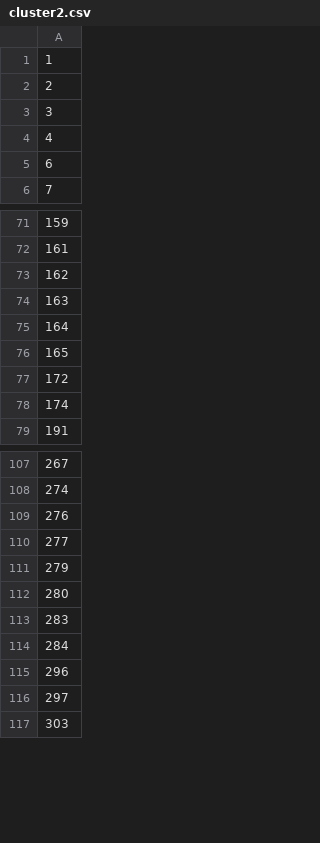
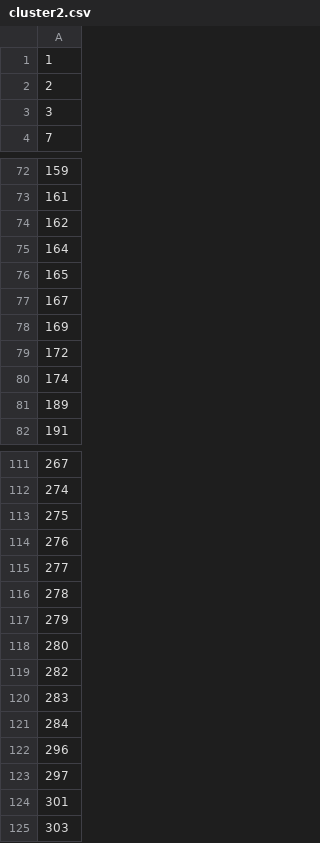
Before and after one commit to hohohahalala/IKDDhw6, a CSV file: cluster2.csv, drawn as a sheet; only a part is shown, gaps mark what is left out; removed rows and columns are numbered as before the commit, all else as after; the diff covers the shown part only; the diff names each change by its address in the sheet, - before the commit and + after, or states it on an @@ line.

```diff
--- a/cluster2.csv
+++ b/cluster2.csv
-row 4: 4
-row 5: 6
-row 74: 163
+row 77: 167
+row 78: 169
+row 81: 189
+row 113: 275
+row 116: 278
+row 119: 282
+row 124: 301
```
Also changed, not shown: 10 added rows, 4 removed rows and 1 edited cell elsewhere in this file, cluster1.csv.
